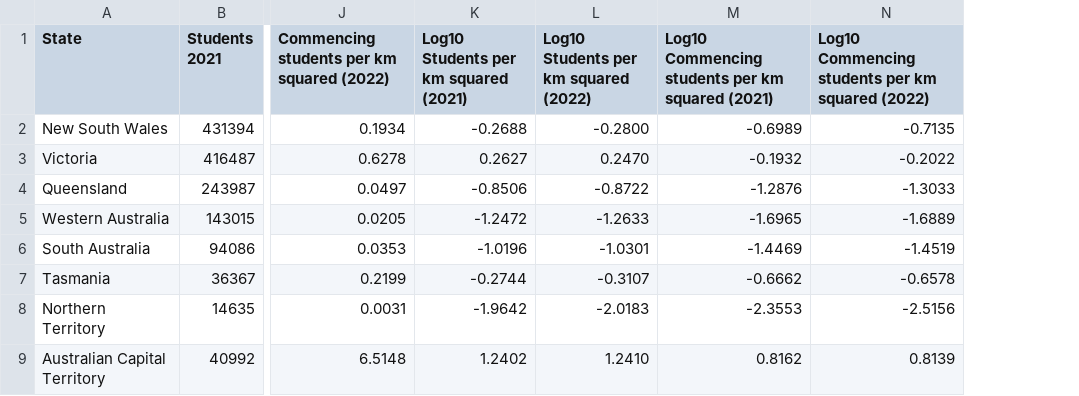
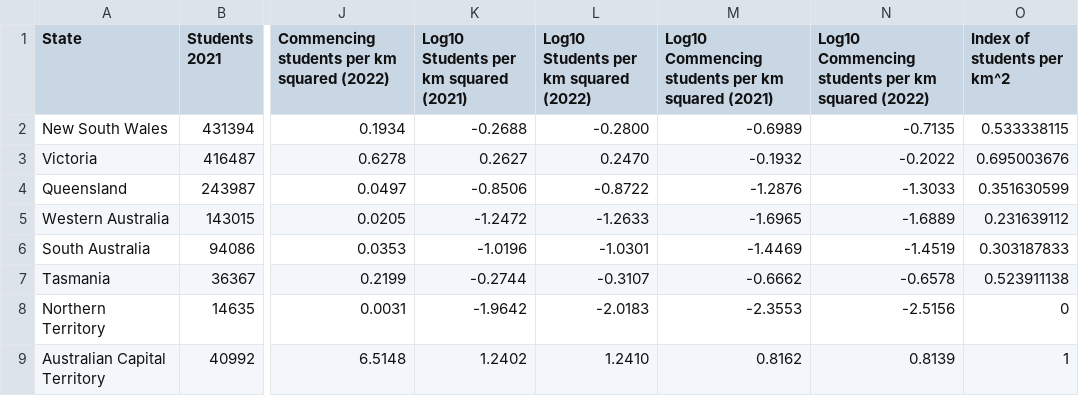
Before and after one commit to VincentG03/FIT3179-Data-Visualisation-2, a CSV file: Data_files/StudentsPerKmSquared.csv, drawn as a sheet; only a part is shown, gaps mark what is left out; the diff names each change by its address in the sheet, - before the commit and + after, or states it on an @@ line.

Commit message:
Updated StudentsPerKmSquared with index values (instead of log)

```diff
--- a/Data_files/StudentsPerKmSquared.csv
+++ b/Data_files/StudentsPerKmSquared.csv
+column O (Index of students per km^2), rows 2-9: 0.533338115 | 0.695003676 | 0.351630599 | 0.231639112 | 0.303187833 | 0.523911138 | 0 | 1
```
